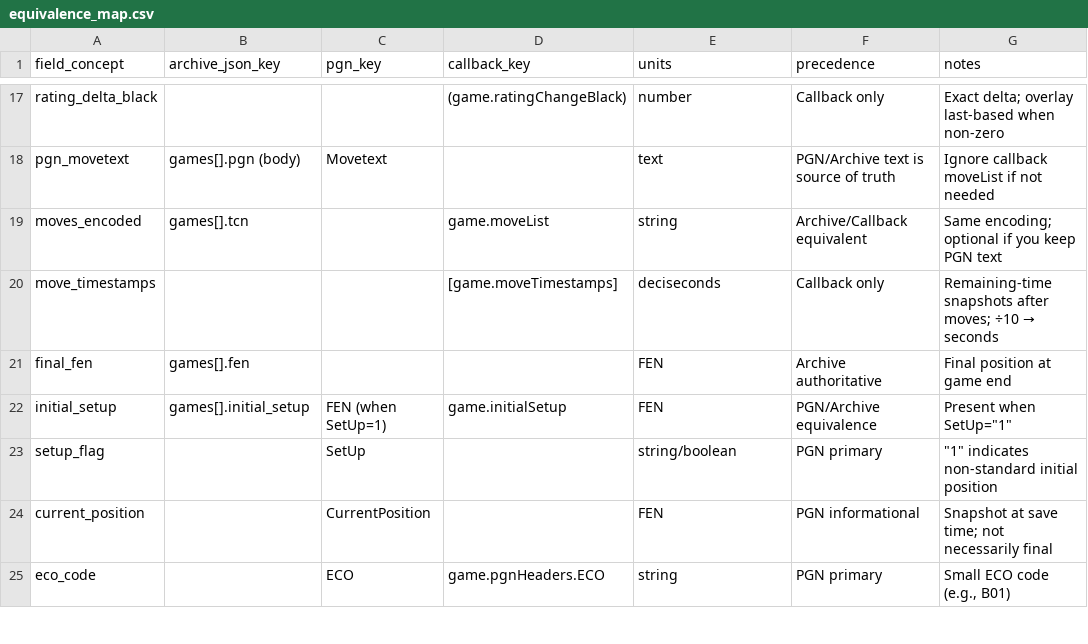
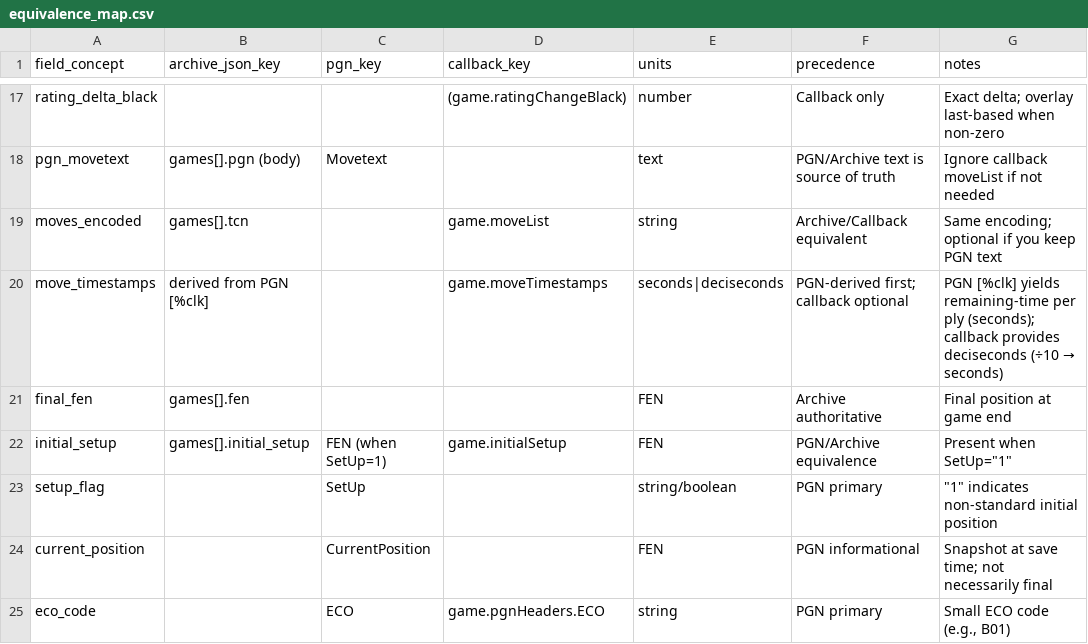
Before and after one commit to istreep-14/combined, a CSV file: appscript_hub_spoke/equivalence_map.csv, drawn as a sheet; only a part is shown, gaps mark what is left out.

```diff
--- a/appscript_hub_spoke/equivalence_map.csv
+++ b/appscript_hub_spoke/equivalence_map.csv
@@ -19,3 +19,3 @@ pgn_movetext,games[].pgn (body),Movetext, ,text,"PGN/Archive text is source of t
 moves_encoded,games[].tcn,,game.moveList,string,"Archive/Callback equivalent","Same encoding; optional if you keep PGN text"
-move_timestamps,,,[game.moveTimestamps],deciseconds,"Callback only","Remaining-time snapshots after moves; ÷10 → seconds"
+move_timestamps,derived from PGN [%clk],,game.moveTimestamps,seconds|deciseconds,"PGN-derived first; callback optional","PGN [%clk] yields remaining-time per ply (seconds); callback provides deciseconds (÷10 → seconds)"
 final_fen,games[].fen,, ,FEN,"Archive authoritative","Final position at game end"
```
Also changed, not shown: 1 other file.
